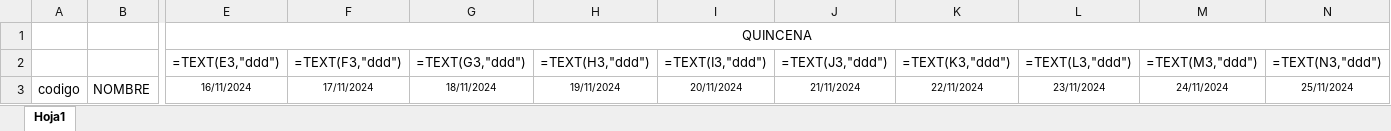
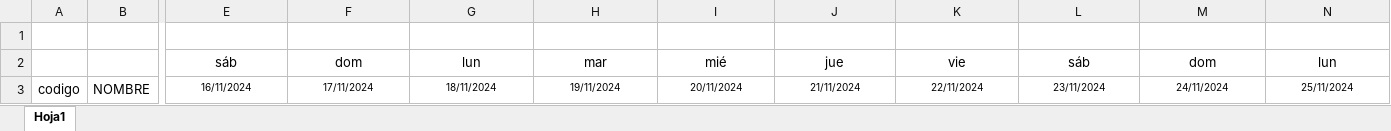
Before and after one commit to Dequin03/Nomina, an Excel workbook: Formato - copia.xlsx, sheet Hoja1, drawn as a sheet; only a part is shown, gaps mark what is left out; values as stored, in another font and other column widths than the file's, no borders; formulas without a stored value are shown as written; removed rows and columns are numbered as before the commit, all else as after; rows hold the shown columns only; the diff names each change by its address in the sheet, - before the commit and + after, or states it on an @@ line.

```diff
--- a/Formato - copia.xlsx (sheet Hoja1)
+++ b/Formato - copia.xlsx (sheet Hoja1)
-E1: QUINCENA
+E1: (empty)
-E1:T1 merged
-row 2:  |  | =TEXT(E3,"ddd") | =TEXT(F3,"ddd") | =TEXT(G3,"ddd") | =TEXT(H3,"ddd") | =TEXT(I3,"ddd") | =TEXT(J3,"ddd") | =TEXT(K3,"ddd") | =TEXT(L3,"ddd") | =TEXT(M3,"ddd") | =TEXT(N3,"ddd")
+row 2:  |  | sáb | dom | lun | mar | mié | jue | vie | sáb | dom | lun
```
Also changed, not shown: Formatollenado.xlsx, 6 other files.
